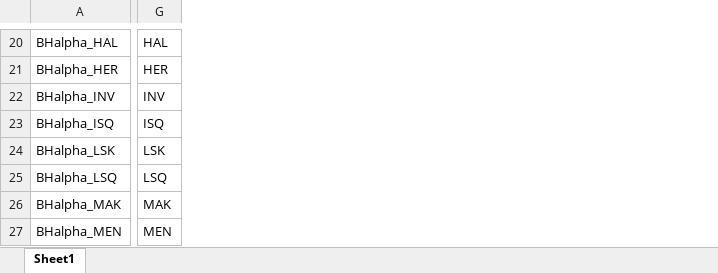
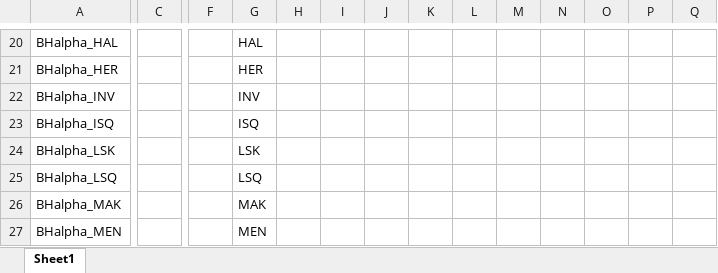
Before and after one commit to NEFSC/READ-EDAB-neusAtlantis, an Excel workbook: R/BHrecruits.xlsx, sheet Sheet1, drawn as a sheet; only a part is shown, gaps mark what is left out; values as stored, in another font and other column widths than the file's, no borders; conditional formats not drawn; addresses are those after the commit; the diff covers the shown part only; the diff names each change by its address in the sheet, - before the commit and + after, or states it on an @@ line.

```diff
--- a/R/BHrecruits.xlsx (sheet Sheet1)
+++ b/R/BHrecruits.xlsx (sheet Sheet1)
+column C, empty
+column G, rows 20-27: HAL | HER | INV | ISQ | LSK | LSQ | MAK | MEN
+column H, empty
+column I, empty
+column J, empty
+column K, empty
+column L, empty
+column M, empty
+column N, empty
+column O, empty
+column P, empty
+column Q, empty
-F20: HAL
+F20: (empty)
-F21: HER
+F21: (empty)
-F22: INV
+F22: (empty)
-F23: ISQ
+F23: (empty)
-F24: LSK
+F24: (empty)
-F25: LSQ
+F25: (empty)
-F26: MAK
+F26: (empty)
-F27: MEN
+F27: (empty)
```
Also changed, not shown: other rows of this sheet, 3 other files.
